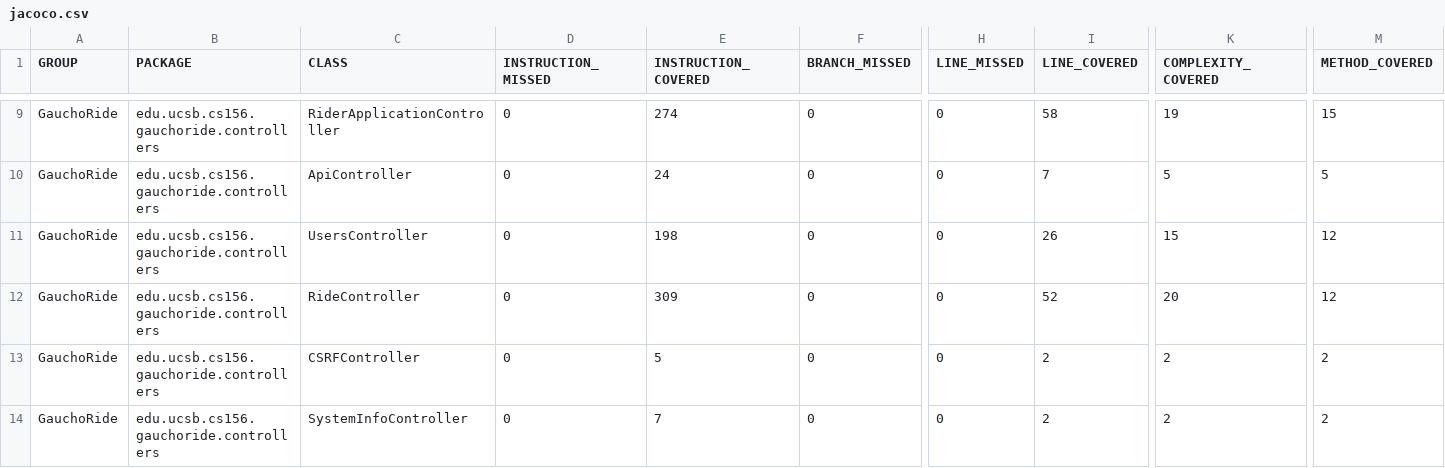
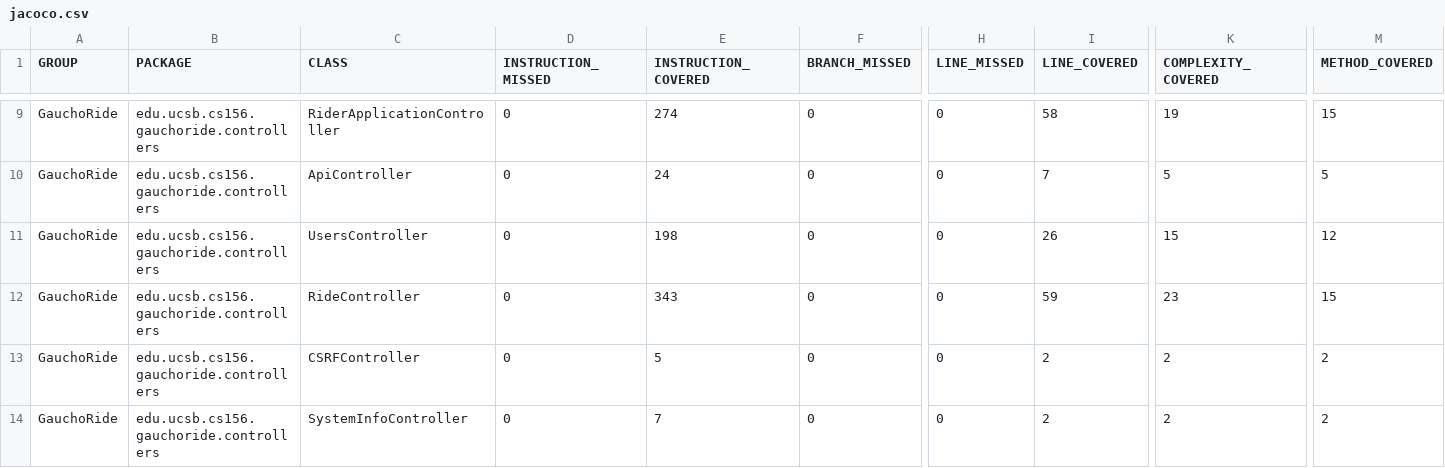
Before and after one commit to ucsb-cs156-w24/proj-gauchoride-w24-7pm-1, a CSV file: jacoco/jacoco.csv, drawn as a sheet; only a part is shown, gaps mark what is left out; the diff names each change by its address in the sheet, - before the commit and + after, or states it on an @@ line.

```diff
--- a/jacoco/jacoco.csv
+++ b/jacoco/jacoco.csv
-E12 (INSTRUCTION_COVERED): 309
+E12 (INSTRUCTION_COVERED): 343
-I12 (LINE_COVERED): 52
+I12 (LINE_COVERED): 59
-K12 (COMPLEXITY_COVERED): 20
+K12 (COMPLEXITY_COVERED): 23
-M12 (METHOD_COVERED): 12
+M12 (METHOD_COVERED): 15
```
Also changed, not shown: 7 other files.
